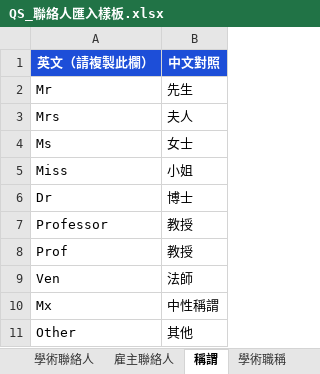
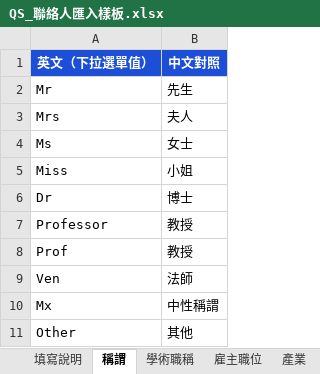
Before and after one commit to Sixshoes/qs-contact-submission, an Excel workbook: public/templates/QS_聯絡人匯入樣板.xlsx, sheet 稱謂, drawn as a sheet; values as stored, in another font and other column widths than the file's, no borders; the diff names each change by its address in the sheet, - before the commit and + after, or states it on an @@ line.

```diff
--- a/public/templates/QS_聯絡人匯入樣板.xlsx (sheet 稱謂)
+++ b/public/templates/QS_聯絡人匯入樣板.xlsx (sheet 稱謂)
-A1: 英文（請複製此欄）
+A1: 英文（下拉選單值）
```
Also changed, not shown: sheet 填寫說明, sheet 雇主職位, sheet 學術職稱, sheet 產業, sheet 學科領域, sheet 國家或地區, other sheet tabs, 2 other files.
